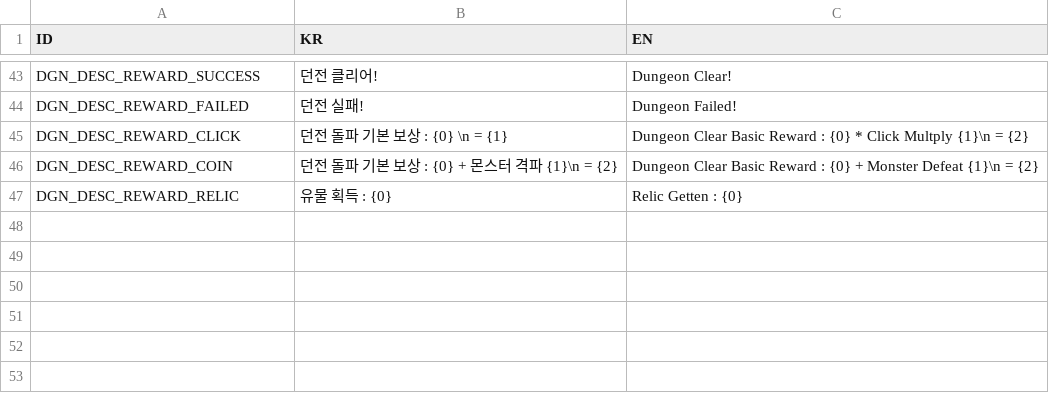
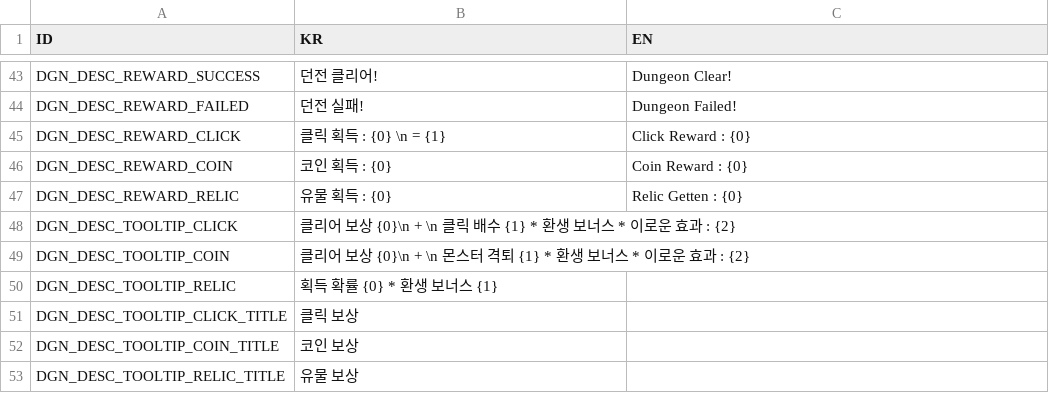
Before and after one commit to unknown00707/TheClickerHero, a CSV file: Assets/Resources/LocalizationData.csv, drawn as a sheet; only a part is shown, gaps mark what is left out.

Commit message:
Add Tooltip Manager
Delete low upgrade Tooltip
Add versatility Tooltip

```diff
--- a/Assets/Resources/LocalizationData.csv
+++ b/Assets/Resources/LocalizationData.csv
@@ -44,4 +44,10 @@ DGN_DESC_REWARD_SUCCESS,던전 클리어!, Dungeon Clear!
 DGN_DESC_REWARD_FAILED,던전 실패!, Dungeon Failed!
-DGN_DESC_REWARD_CLICK,던전 돌파 기본 보상 : {0} \n = {1},Dungeon Clear Basic Reward : {0} * Click Multply {1}\n = {2}
-DGN_DESC_REWARD_COIN,던전 돌파 기본 보상 : {0} + 몬스터 격파 {1}\n = {2},Dungeon Clear Basic Reward : {0} + Monster Defeat {1}\n = {2}
+DGN_DESC_REWARD_CLICK,클릭 획득 : {0} \n = {1},Click Reward : {0}
+DGN_DESC_REWARD_COIN,코인 획득 : {0},Coin Reward : {0}
 DGN_DESC_REWARD_RELIC,유물 획득 : {0},Relic Getten : {0}
+DGN_DESC_TOOLTIP_CLICK,클리어 보상 {0}\n + \n 클릭 배수 {1} * 환생 보너스 * 이로운 효과 : {2}
+DGN_DESC_TOOLTIP_COIN,클리어 보상 {0}\n + \n 몬스터 격퇴 {1} * 환생 보너스 * 이로운 효과 : {2}
+DGN_DESC_TOOLTIP_RELIC,획득 확률 {0} * 환생 보너스 {1},
+DGN_DESC_TOOLTIP_CLICK_TITLE,클릭 보상
+DGN_DESC_TOOLTIP_COIN_TITLE,코인 보상
+DGN_DESC_TOOLTIP_RELIC_TITLE,유물 보상
```
Also changed, not shown: 11 other files.
